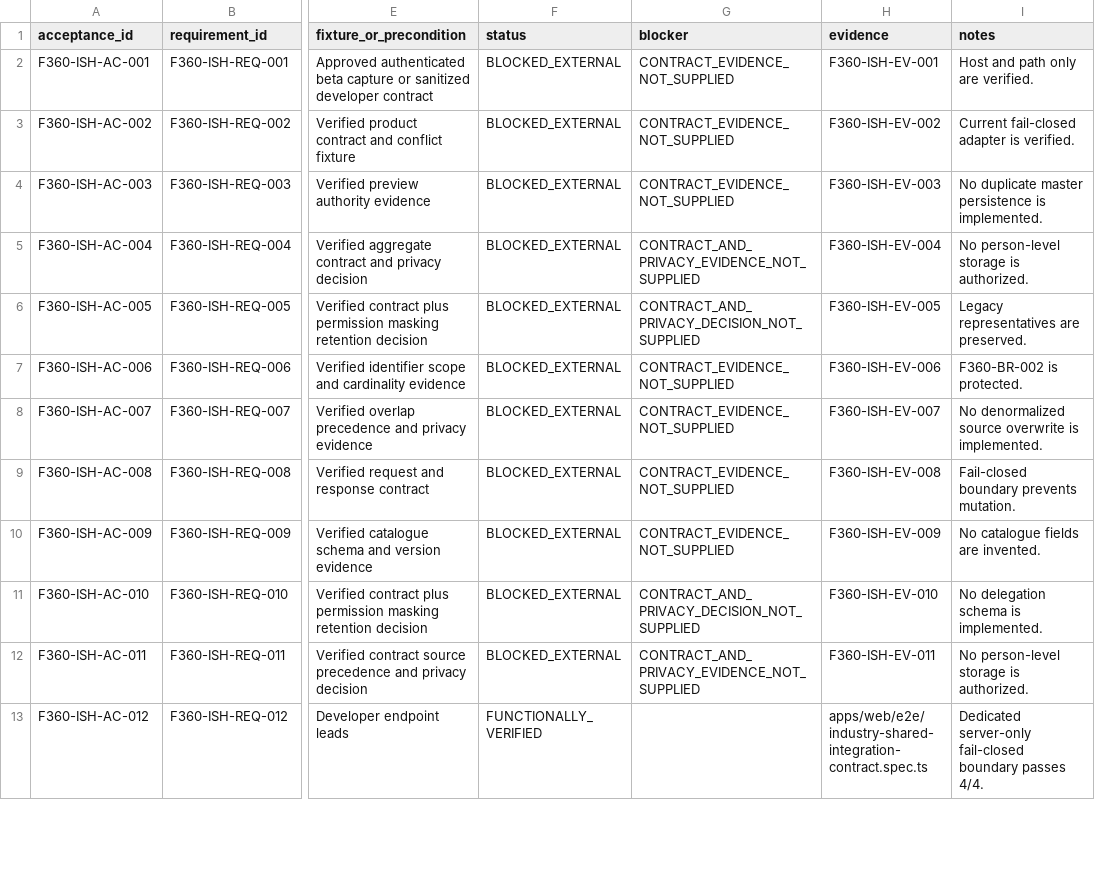
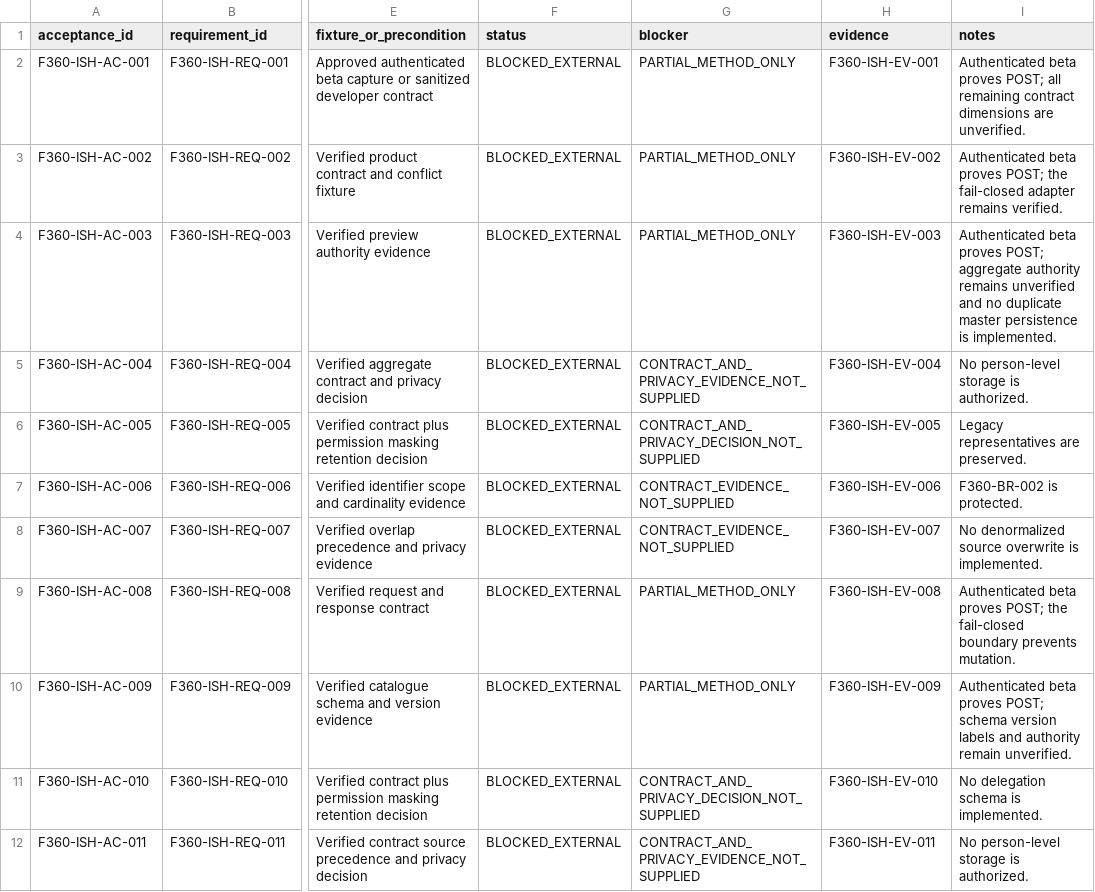
Before and after one commit to Vikram-Indla/Inspection, a CSV file: product-contract/factory-360/industry-shared/F360_INDUSTRY_SHARED_ACCEPTANCE_LEDGER.csv, drawn as a sheet; only a part is shown, gaps mark what is left out; the shorter side is filled out with more unchanged rows; the diff names each change by its address in the sheet, - before the commit and + after, or states it on an @@ line.

```diff
--- a/product-contract/factory-360/industry-shared/F360_INDUSTRY_SHARED_ACCEPTANCE_LEDGER.csv
+++ b/product-contract/factory-360/industry-shared/F360_INDUSTRY_SHARED_ACCEPTANCE_LEDGER.csv
-G2:G4 (blocker): CONTRACT_EVIDENCE_NOT_SUPPLIED
+G2:G4 (blocker): PARTIAL_METHOD_ONLY
-I2 (notes): Host and path only are verified.
+I2 (notes): Authenticated beta proves POST; all remaining contract dimensions are unverified.
-I3 (notes): Current fail-closed adapter is verified.
+I3 (notes): Authenticated beta proves POST; the fail-closed adapter remains verified.
-I4 (notes): No duplicate master…
+I4 (notes): Authenticated beta proves POST; aggregate authority remains unverified and no duplicate master…
-G9:G10 (blocker): CONTRACT_EVIDENCE_NOT_SUPPLIED
+G9:G10 (blocker): PARTIAL_METHOD_ONLY
-I9 (notes): Fail-closed boundary prevents…
+I9 (notes): Authenticated beta proves POST; the fail-closed boundary prevents…
-I10 (notes): No catalogue fields are invented.
+I10 (notes): Authenticated beta proves POST; schema version labels and authority remain unverified.
```
Also changed, not shown: product-contract/factory-360/industry-shared/INDUSTRY_SHARED_ENDPOINT_CONTRACT_LEDGER.csv, 10 other files.
